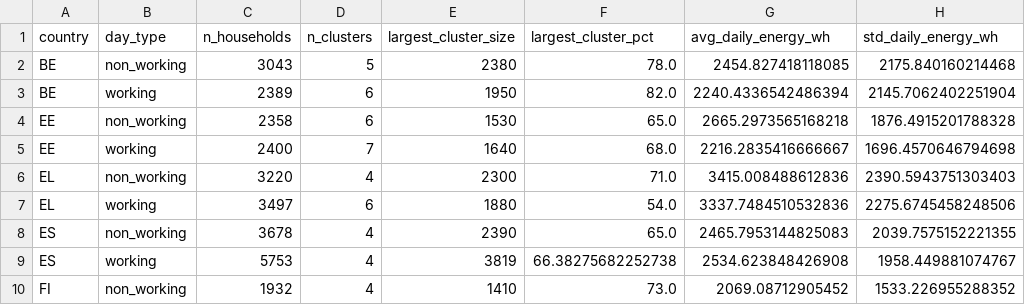
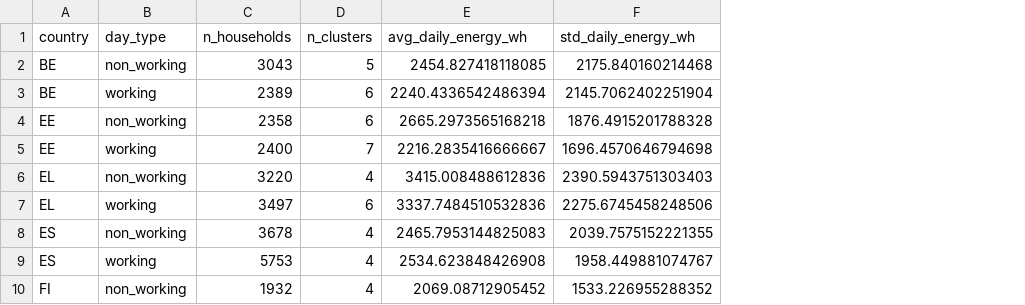
Before and after one commit to Confareneoclassico/appliance_metabolism, a CSV file: outputs/country_daytype_combined_summary.csv, drawn as a sheet; only a part is shown; the diff names each change by its address in the sheet, - before the commit and + after, or states it on an @@ line.

```diff
--- a/outputs/country_daytype_combined_summary.csv
+++ b/outputs/country_daytype_combined_summary.csv
-column E (largest_cluster_size), rows 2-10: 2380 | 1950 | 1530 | 1640 | 2300 | 1880 | 2390 | 3819 | 1410
-column F (largest_cluster_pct), rows 2-10: 78.0 | 82.0 | 65.0 | 68.0 | 71.0 | 54.0 | 65.0 | 66.38275682252738 | 73.0
```
Also changed, not shown: 7 other files.
